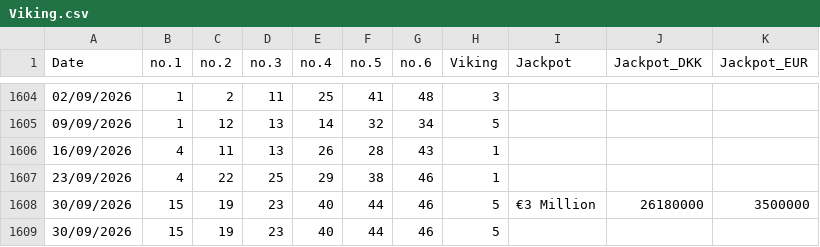
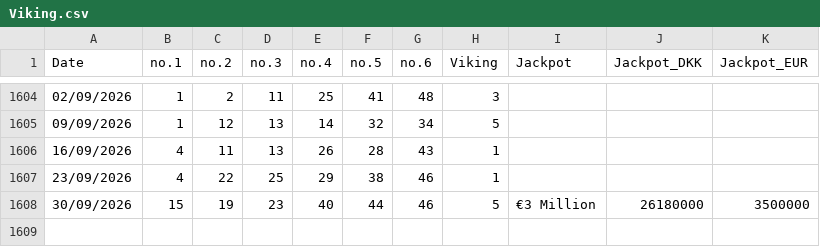
Before and after one commit to AndreiDus/lotoapp-data, a CSV file: data/eu/Viking.csv, drawn as a sheet; only a part is shown, gaps mark what is left out.

Commit message:
Update Viking.csv

```diff
--- a/data/eu/Viking.csv
+++ b/data/eu/Viking.csv
@@ -1608,2 +1608 @@ Date,no.1,no.2,no.3,no.4,no.5,no.6,Viking,Jackpot,Jackpot_DKK,Jackpot_EUR
 30/09/2026,15,19,23,40,44,46,5,€3 Million,26180000,3500000
-30/09/2026,15,19,23,40,44,46,5
```
